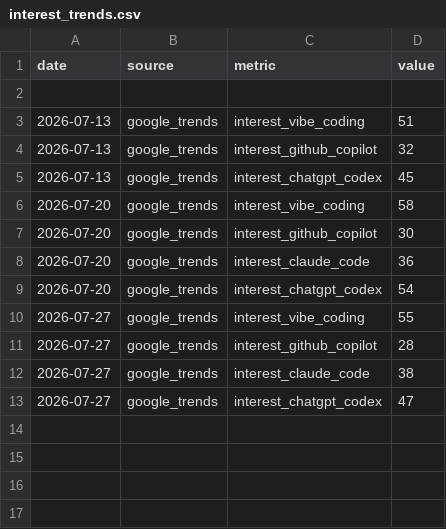
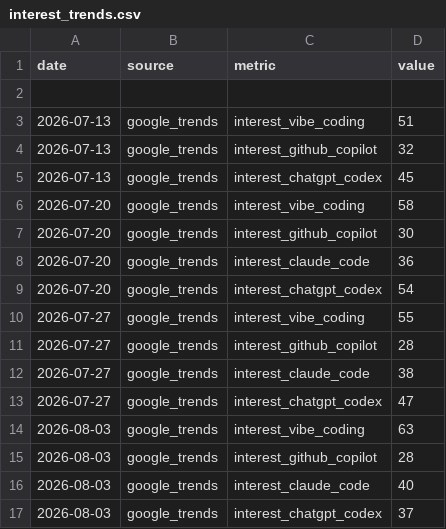
Before and after one commit to UN-OCHA/vibe_coding_trend_data, a CSV file: data/interest_trends.csv, drawn as a sheet; the diff names each change by its address in the sheet, - before the commit and + after, or states it on an @@ line.

```diff
--- a/data/interest_trends.csv
+++ b/data/interest_trends.csv
+row 14: 2026-08-03 | google_trends | interest_vibe_coding | 63
+row 15: 2026-08-03 | google_trends | interest_github_copilot | 28
+row 16: 2026-08-03 | google_trends | interest_claude_code | 40
+row 17: 2026-08-03 | google_trends | interest_chatgpt_codex | 37
```
Also changed, not shown: data/counts_trends.csv.
